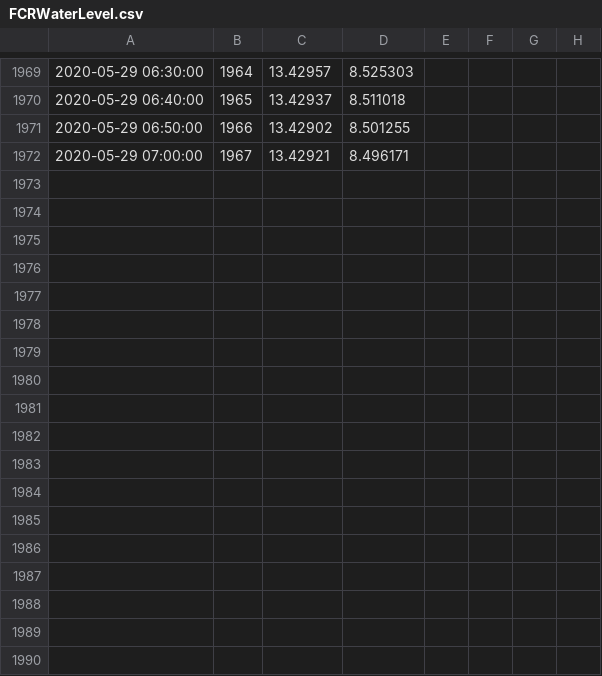
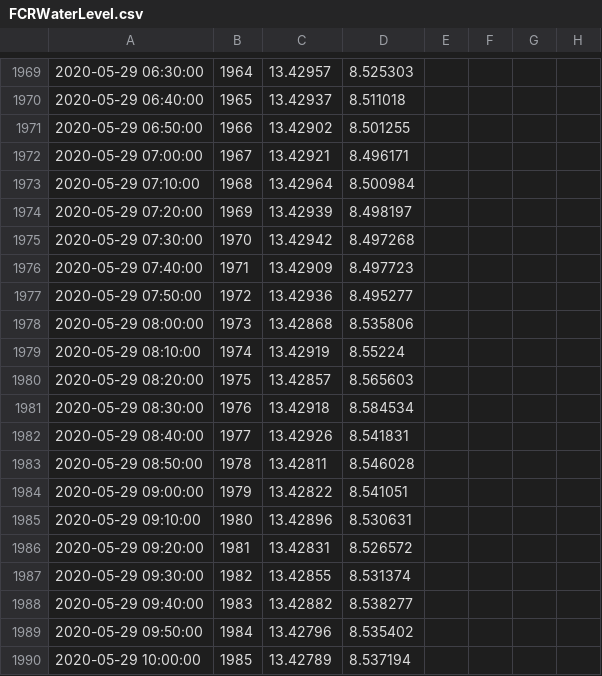
Before and after one commit to CareyLabVT/SCCData, a CSV file: FCRWaterLevel.csv, drawn as a sheet; only a part is shown, gaps mark what is left out; the diff names each change by its address in the sheet, - before the commit and + after, or states it on an @@ line.

Commit message:
05/29/20 11:54:42 EDT -0400: Git Backup

```diff
--- a/FCRWaterLevel.csv
+++ b/FCRWaterLevel.csv
+row 1973: 2020-05-29 07:10:00 | 1968 | 13.42964 | 8.500984
+row 1974: 2020-05-29 07:20:00 | 1969 | 13.42939 | 8.498197
+row 1975: 2020-05-29 07:30:00 | 1970 | 13.42942 | 8.497268
+row 1976: 2020-05-29 07:40:00 | 1971 | 13.42909 | 8.497723
+row 1977: 2020-05-29 07:50:00 | 1972 | 13.42936 | 8.495277
+row 1978: 2020-05-29 08:00:00 | 1973 | 13.42868 | 8.535806
+row 1979: 2020-05-29 08:10:00 | 1974 | 13.42919 | 8.55224
+row 1980: 2020-05-29 08:20:00 | 1975 | 13.42857 | 8.565603
+row 1981: 2020-05-29 08:30:00 | 1976 | 13.42918 | 8.584534
+row 1982: 2020-05-29 08:40:00 | 1977 | 13.42926 | 8.541831
+row 1983: 2020-05-29 08:50:00 | 1978 | 13.42811 | 8.546028
+row 1984: 2020-05-29 09:00:00 | 1979 | 13.42822 | 8.541051
+row 1985: 2020-05-29 09:10:00 | 1980 | 13.42896 | 8.530631
+row 1986: 2020-05-29 09:20:00 | 1981 | 13.42831 | 8.526572
+row 1987: 2020-05-29 09:30:00 | 1982 | 13.42855 | 8.531374
+row 1988: 2020-05-29 09:40:00 | 1983 | 13.42882 | 8.538277
+row 1989: 2020-05-29 09:50:00 | 1984 | 13.42796 | 8.535402
+row 1990: 2020-05-29 10:00:00 | 1985 | 13.42789 | 8.537194
```
